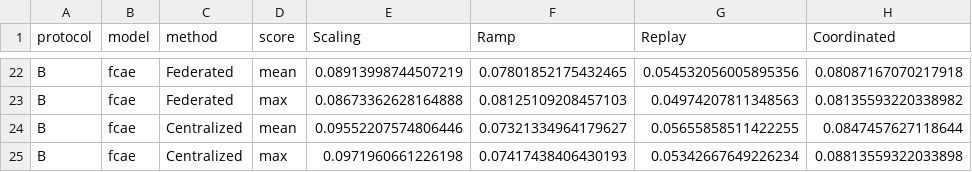
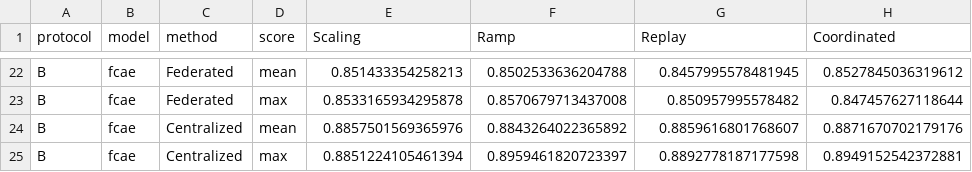
Before and after one commit to mithun-martin/cyber-economic-p2p-defense, a CSV file: Step 3/outputs/step3_phase_detection.csv, drawn as a sheet; only a part is shown, gaps mark what is left out; the diff covers the shown part only; the diff names each change by its address in the sheet, - before the commit and + after, or states it on an @@ line.

```diff
--- a/Step 3/outputs/step3_phase_detection.csv
+++ b/Step 3/outputs/step3_phase_detection.csv
-E22 (Scaling): 0.08913998744507219
+E22 (Scaling): 0.851433354258213
-F22 (Ramp): 0.07801852175432465
+F22 (Ramp): 0.8502533636204788
-G22 (Replay): 0.054532056005895356
+G22 (Replay): 0.8457995578481945
-H22 (Coordinated): 0.08087167070217918
+H22 (Coordinated): 0.8527845036319612
-E23 (Scaling): 0.08673362628164888
+E23 (Scaling): 0.8533165934295878
-F23 (Ramp): 0.08125109208457103
+F23 (Ramp): 0.8570679713437008
-G23 (Replay): 0.04974207811348563
+G23 (Replay): 0.850957995578482
-H23 (Coordinated): 0.08135593220338982
+H23 (Coordinated): 0.847457627118644
-E24 (Scaling): 0.09552207574806446
+E24 (Scaling): 0.8857501569365976
-F24 (Ramp): 0.07321334964179627
+F24 (Ramp): 0.8843264022365892
-G24 (Replay): 0.05655858511422255
+G24 (Replay): 0.8859616801768607
-H24 (Coordinated): 0.0847457627118644
+H24 (Coordinated): 0.8871670702179176
-E25 (Scaling): 0.0971960661226198
+E25 (Scaling): 0.8851224105461394
-F25 (Ramp): 0.07417438406430193
+F25 (Ramp): 0.8959461820723397
-G25 (Replay): 0.05342667649226234
+G25 (Replay): 0.8892778187177598
-H25 (Coordinated): 0.08813559322033898
+H25 (Coordinated): 0.8949152542372881
```
Also changed, not shown: 32 edited cells elsewhere in this file, Step 3/outputs/step3_stats.csv, Step 3/outputs/step3_summary.csv, 28 other files.
